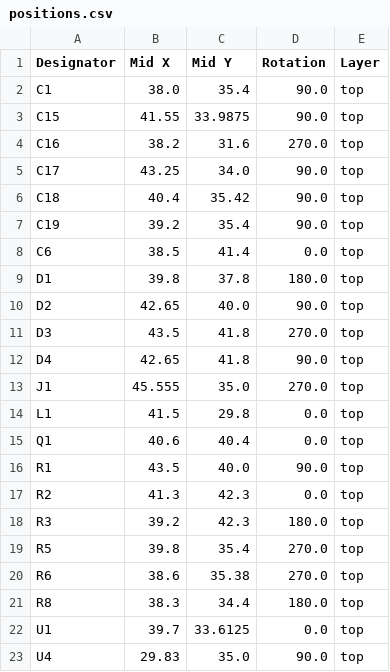
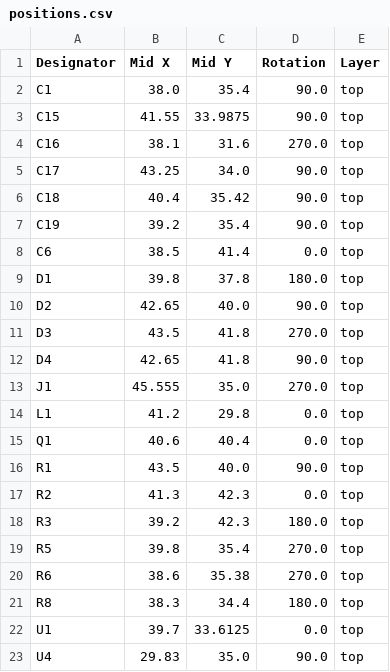
Before and after one commit to revk/ESP32-Faikin, a CSV file: PCB/FaikinDev/production/positions.csv, drawn as a sheet.

```diff
--- a/PCB/FaikinDev/production/positions.csv
+++ b/PCB/FaikinDev/production/positions.csv
@@ -3,3 +3,3 @@ C1,38.0,35.4,90.0,top
 C15,41.55,33.9875,90.0,top
-C16,38.2,31.6,270.0,top
+C16,38.1,31.6,270.0,top
 C17,43.25,34.0,90.0,top
@@ -13,3 +13,3 @@ D4,42.65,41.8,90.0,top
 J1,45.555,35.0,270.0,top
-L1,41.5,29.8,0.0,top
+L1,41.2,29.8,0.0,top
 Q1,40.6,40.4,0.0,top
```
Also changed, not shown: 13 other files.
